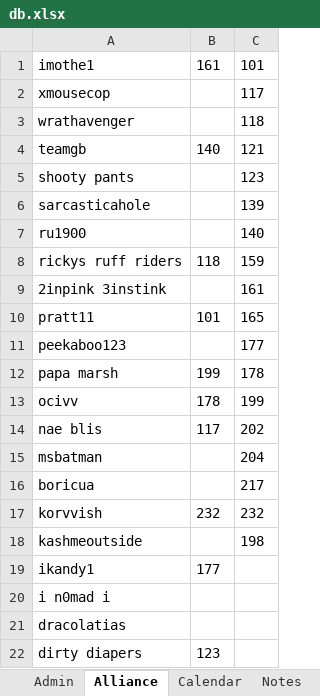
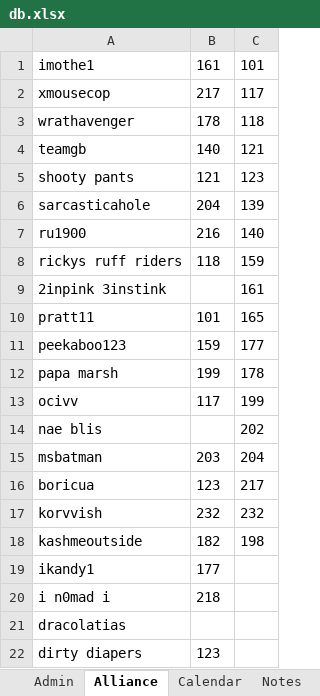
Before and after one commit to papa-marsh/PapaBot, an Excel workbook: db.xlsx, sheet Alliance, drawn as a sheet; only a part is shown; values as stored, in another font and other column widths than the file's, no borders; the diff names each change by its address in the sheet, - before the commit and + after, or states it on an @@ line.

```diff
--- a/db.xlsx (sheet Alliance)
+++ b/db.xlsx (sheet Alliance)
-B2: (empty)
+B2: 217
-B3: (empty)
+B3: 178
-B5: (empty)
+B5: 121
-B6: (empty)
+B6: 204
-B7: (empty)
+B7: 216
-B11: (empty)
+B11: 159
-B13: 178
+B13: 117
-B14: 117
+B14: (empty)
-B15: (empty)
+B15: 203
-B16: (empty)
+B16: 123
-B18: (empty)
+B18: 182
-B20: (empty)
+B20: 218
```
Also changed, not shown: sheet Admin, 1 other file.
